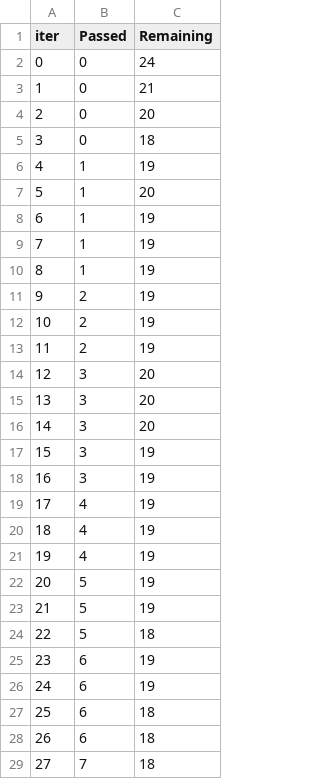
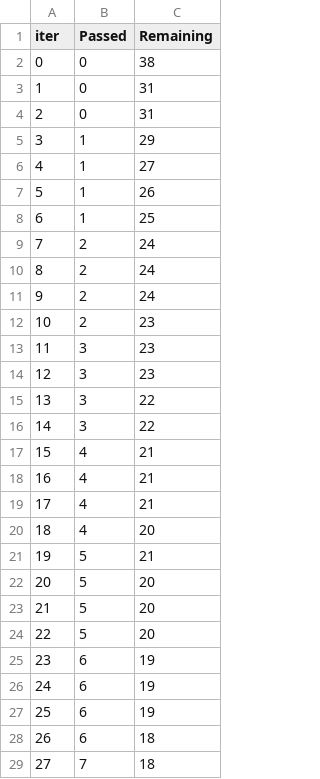
Before and after one commit to umm007/MachineLearningProjects, a TSV file: catboost_info/time_left.tsv, drawn as a sheet; only a part is shown; the diff covers the shown part only.

```diff
--- a/catboost_info/time_left.tsv
+++ b/catboost_info/time_left.tsv
@@ -1,28 +1,28 @@
 iter	Passed	Remaining
-0	0	24
-1	0	21
-2	0	20
-3	0	18
-4	1	19
-5	1	20
-6	1	19
-7	1	19
-8	1	19
-9	2	19
-10	2	19
-11	2	19
-12	3	20
-13	3	20
-14	3	20
-15	3	19
-16	3	19
-17	4	19
-18	4	19
-19	4	19
-20	5	19
-21	5	19
-22	5	18
+0	0	38
+1	0	31
+2	0	31
+3	1	29
+4	1	27
+5	1	26
+6	1	25
+7	2	24
+8	2	24
+9	2	24
+10	2	23
+11	3	23
+12	3	23
+13	3	22
+14	3	22
+15	4	21
+16	4	21
+17	4	21
+18	4	20
+19	5	21
+20	5	20
+21	5	20
+22	5	20
 23	6	19
 24	6	19
-25	6	18
+25	6	19
 26	6	18
```
Also changed, not shown: 47 edited cells elsewhere in this file, 2 other files.
